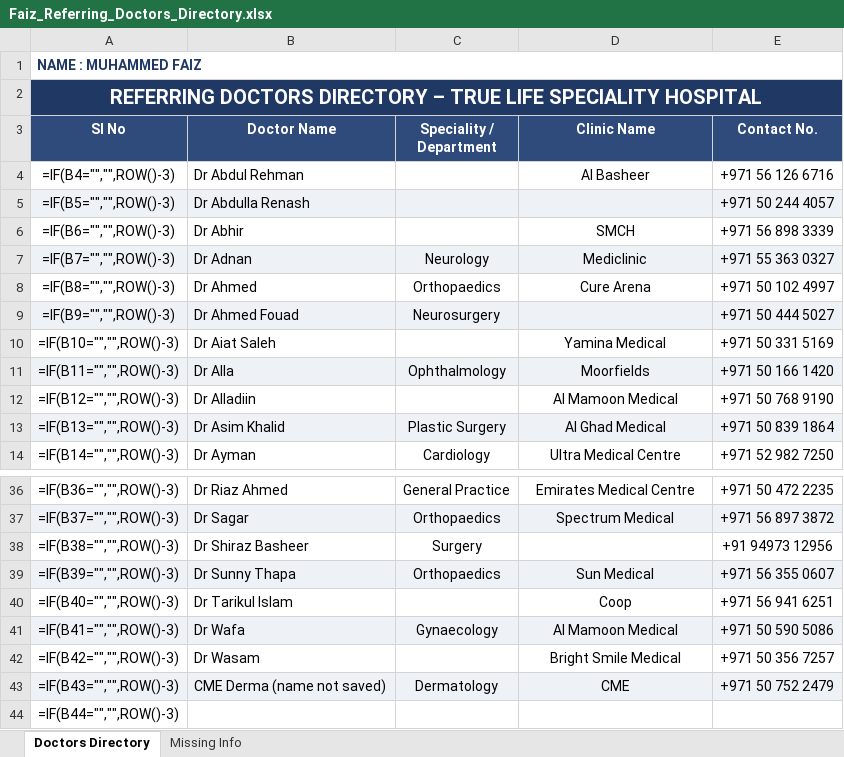
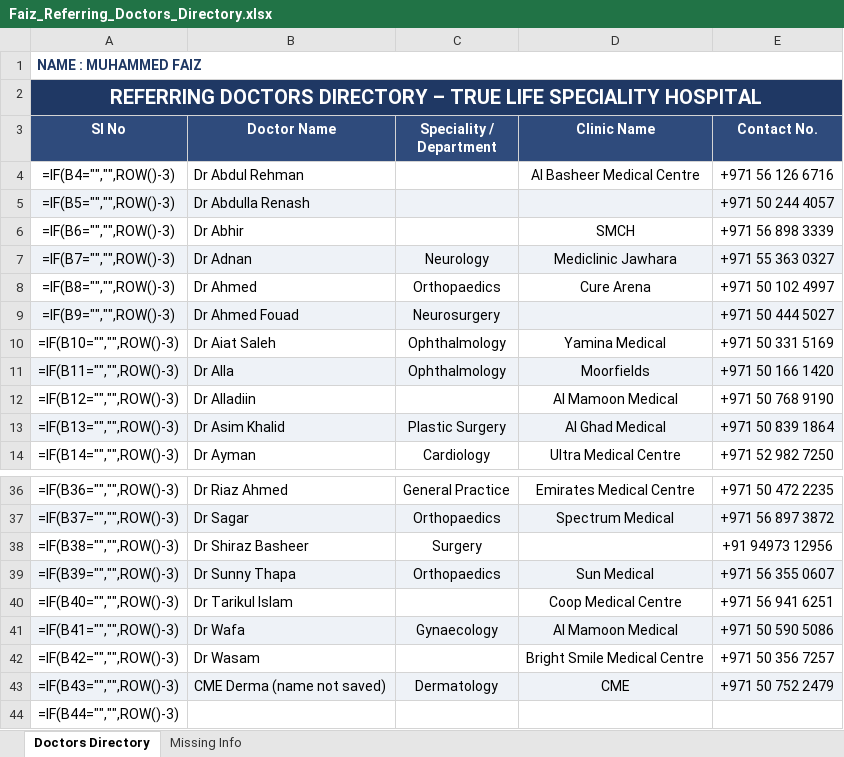
Before and after one commit to faizpachu313-star/patient-report, an Excel workbook: Faiz_Referring_Doctors_Directory.xlsx, sheet Doctors Directory, drawn as a sheet; only a part is shown, gaps mark what is left out; values as stored, in another font and other column widths than the file's, no borders; formulas without a stored value are shown as written; the diff names each change by its address in the sheet, - before the commit and + after, or states it on an @@ line.

```diff
--- a/Faiz_Referring_Doctors_Directory.xlsx (sheet Doctors Directory)
+++ b/Faiz_Referring_Doctors_Directory.xlsx (sheet Doctors Directory)
-D4 (Clinic Name): Al Basheer
+D4 (Clinic Name): Al Basheer Medical Centre
-D7 (Clinic Name): Mediclinic
+D7 (Clinic Name): Mediclinic Jawhara
-C10 (Speciality / Department): (empty)
+C10 (Speciality / Department): Ophthalmology
-D40 (Clinic Name): Coop
+D40 (Clinic Name): Coop Medical Centre
-D42 (Clinic Name): Bright Smile Medical
+D42 (Clinic Name): Bright Smile Medical Centre
```
Also changed, not shown: sheet Missing Info, 1 other file.
